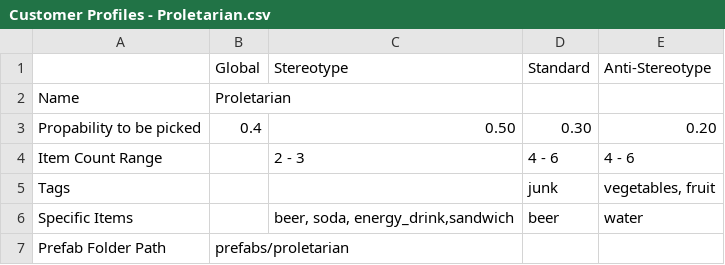
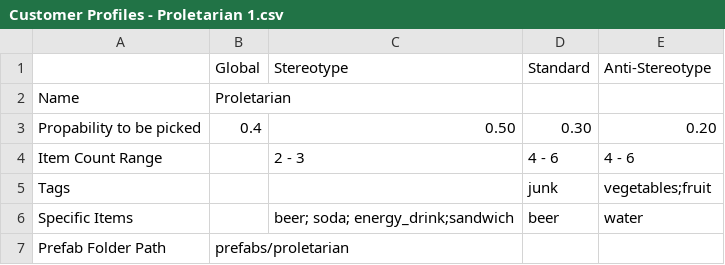
Before and after one commit to josefwho/Till, a CSV file: Assets/Resources/Spreadsheets/Customer Profiles - Proletarian 1.csv (was Assets/Resources/Spreadsheets/Customer Profiles - Proletarian.csv), drawn as a sheet.

```diff
--- a/Assets/Resources/Spreadsheets/Customer Profiles - Proletarian.csv
+++ b/Assets/Resources/Spreadsheets/Customer Profiles - Proletarian 1.csv
@@ -4,4 +4,4 @@ Propability to be picked,0.4,0.50,0.30,0.20
 Item Count Range,,2 - 3,4 - 6,4 - 6
-Tags,,,junk,"vegetables, fruit"
-Specific Items,,"beer, soda, energy_drink,sandwich",beer,water
+Tags,,,junk,vegetables;fruit
+Specific Items,,beer; soda; energy_drink;sandwich,beer,water
 Prefab Folder Path,prefabs/proletarian,,,
```
Also changed, not shown: Assets/Resources/Spreadsheets/Customer Profiles - Family.csv, Assets/Resources/Spreadsheets/Customer Profiles - Hippie.csv, 12 other files.
